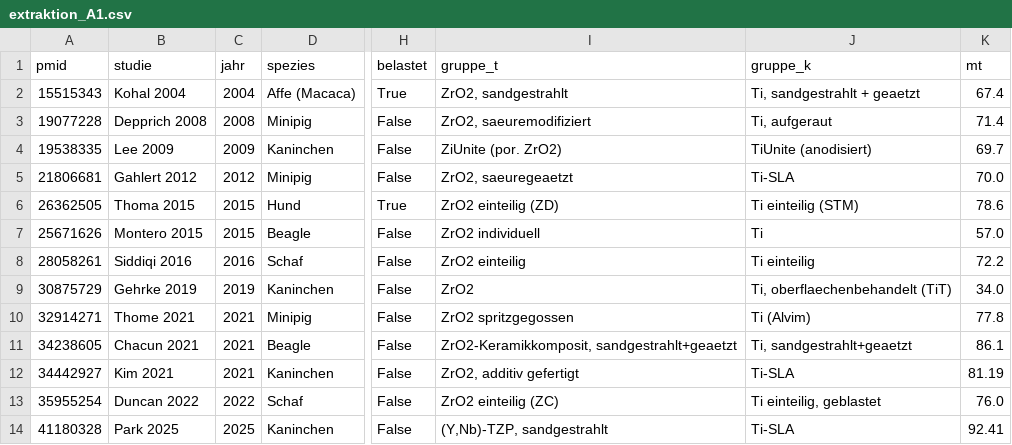
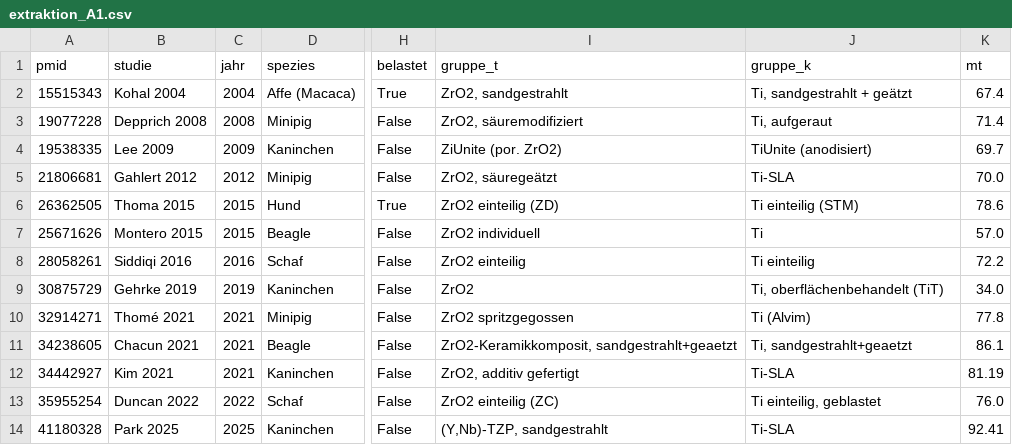
Before and after one commit to anas94miqdad/academic-research-skills, a CSV file: projects/metaanalyse-implantatoberflaechen/04_extraktion/extraktion_A1.csv, drawn as a sheet; only a part is shown, gaps mark what is left out; the diff names each change by its address in the sheet, - before the commit and + after, or states it on an @@ line.

```diff
--- a/projects/metaanalyse-implantatoberflaechen/04_extraktion/extraktion_A1.csv
+++ b/projects/metaanalyse-implantatoberflaechen/04_extraktion/extraktion_A1.csv
-J2 (gruppe_k): Ti, sandgestrahlt + geaetzt
+J2 (gruppe_k): Ti, sandgestrahlt + geätzt
-I3 (gruppe_t): ZrO2, saeuremodifiziert
+I3 (gruppe_t): ZrO2, säuremodifiziert
-I5 (gruppe_t): ZrO2, saeuregeaetzt
+I5 (gruppe_t): ZrO2, säuregeätzt
-J9 (gruppe_k): Ti, oberflaechenbehandelt (TiT)
+J9 (gruppe_k): Ti, oberflächenbehandelt (TiT)
-B10 (studie): Thome 2021
+B10 (studie): Thomé 2021
```
Also changed, not shown: projects/metaanalyse-implantatoberflaechen/04_extraktion/extraktion_B1.csv, projects/metaanalyse-implantatoberflaechen/04_extraktion/extraktion_B2.csv, 28 other files.
